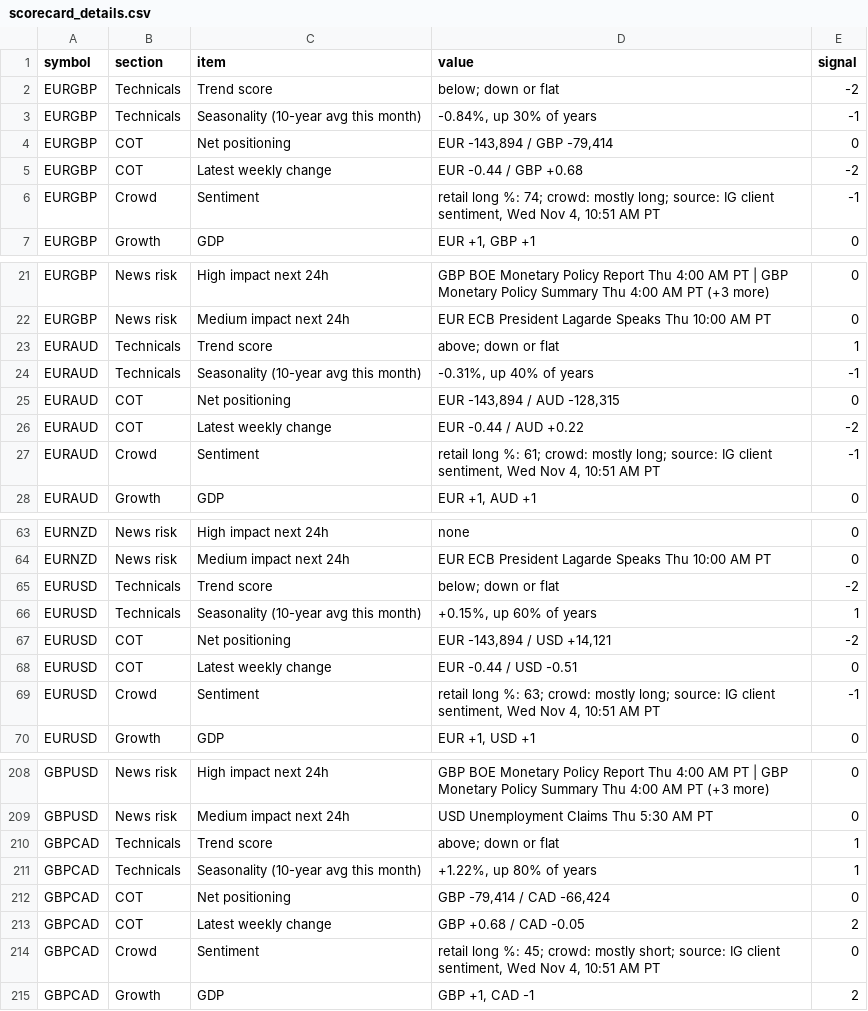
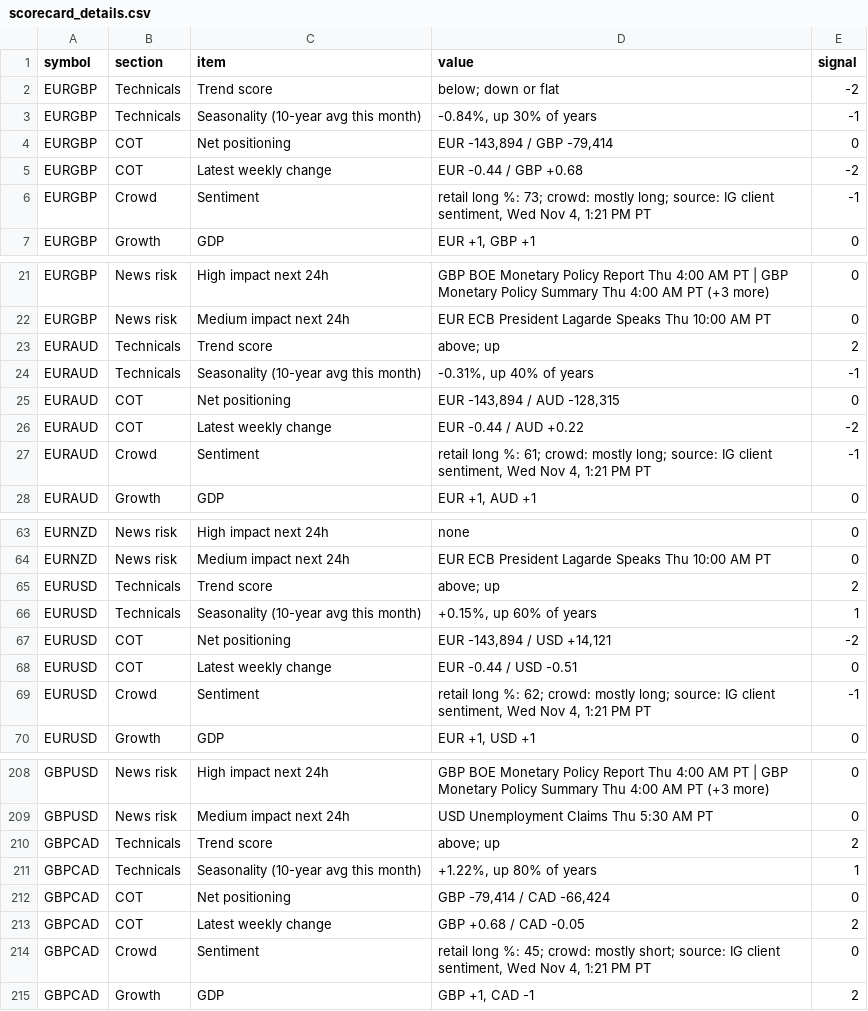
Before and after one commit to PatelNicknp/nicks-edge-dashboard, a CSV file: output/scorecard_details.csv, drawn as a sheet; only a part is shown, gaps mark what is left out; the diff covers the shown part only.

```diff
--- a/output/scorecard_details.csv
+++ b/output/scorecard_details.csv
@@ -5,3 +5,3 @@ EURGBP,COT,Net positioning,"EUR -143,894 / GBP -79,414",0
 EURGBP,COT,Latest weekly change,EUR -0.44 / GBP +0.68,-2
-EURGBP,Crowd,Sentiment,"retail long %: 74; crowd: mostly long; source: IG client sentiment, Wed Nov 4, 10:51 AM PT",-1
+EURGBP,Crowd,Sentiment,"retail long %: 73; crowd: mostly long; source: IG client sentiment, Wed Nov 4, 1:21 PM PT",-1
 EURGBP,Growth,GDP,"EUR +1, GBP +1",0
@@ -22,3 +22,3 @@ EURGBP,News risk,High impact next 24h,GBP BOE Monetary Policy Report Thu 4:00 AM
 EURGBP,News risk,Medium impact next 24h,EUR ECB President Lagarde Speaks Thu 10:00 AM PT,0
-EURAUD,Technicals,Trend score,above; down or flat,1
+EURAUD,Technicals,Trend score,above; up,2
 EURAUD,Technicals,Seasonality (10-year avg this month),"-0.31%, up 40% of years",-1
@@ -26,3 +26,3 @@ EURAUD,COT,Net positioning,"EUR -143,894 / AUD -128,315",0
 EURAUD,COT,Latest weekly change,EUR -0.44 / AUD +0.22,-2
-EURAUD,Crowd,Sentiment,"retail long %: 61; crowd: mostly long; source: IG client sentiment, Wed Nov 4, 10:51 AM PT",-1
+EURAUD,Crowd,Sentiment,"retail long %: 61; crowd: mostly long; source: IG client sentiment, Wed Nov 4, 1:21 PM PT",-1
 EURAUD,Growth,GDP,"EUR +1, AUD +1",0
@@ -64,3 +64,3 @@ EURNZD,News risk,High impact next 24h,none,0
 EURNZD,News risk,Medium impact next 24h,EUR ECB President Lagarde Speaks Thu 10:00 AM PT,0
-EURUSD,Technicals,Trend score,below; down or flat,-2
+EURUSD,Technicals,Trend score,above; up,2
 EURUSD,Technicals,Seasonality (10-year avg this month),"+0.15%, up 60% of years",1
@@ -68,3 +68,3 @@ EURUSD,COT,Net positioning,"EUR -143,894 / USD +14,121",-2
 EURUSD,COT,Latest weekly change,EUR -0.44 / USD -0.51,0
-EURUSD,Crowd,Sentiment,"retail long %: 63; crowd: mostly long; source: IG client sentiment, Wed Nov 4, 10:51 AM PT",-1
+EURUSD,Crowd,Sentiment,"retail long %: 62; crowd: mostly long; source: IG client sentiment, Wed Nov 4, 1:21 PM PT",-1
 EURUSD,Growth,GDP,"EUR +1, USD +1",0
@@ -209,3 +209,3 @@ GBPUSD,News risk,High impact next 24h,GBP BOE Monetary Policy Report Thu 4:00 AM
 GBPUSD,News risk,Medium impact next 24h,USD Unemployment Claims Thu 5:30 AM PT,0
-GBPCAD,Technicals,Trend score,above; down or flat,1
+GBPCAD,Technicals,Trend score,above; up,2
 GBPCAD,Technicals,Seasonality (10-year avg this month),"+1.22%, up 80% of years",1
@@ -213,3 +213,3 @@ GBPCAD,COT,Net positioning,"GBP -79,414 / CAD -66,424",0
 GBPCAD,COT,Latest weekly change,GBP +0.68 / CAD -0.05,2
-GBPCAD,Crowd,Sentiment,"retail long %: 45; crowd: mostly short; source: IG client sentiment, Wed Nov 4, 10:51 AM PT",0
+GBPCAD,Crowd,Sentiment,"retail long %: 45; crowd: mostly short; source: IG client sentiment, Wed Nov 4, 1:21 PM PT",0
 GBPCAD,Growth,GDP,"GBP +1, CAD -1",2
```
Also changed, not shown: 73 edited cells elsewhere in this file, cache/dgs2.csv, output/news_risk.csv, 27 other files.
